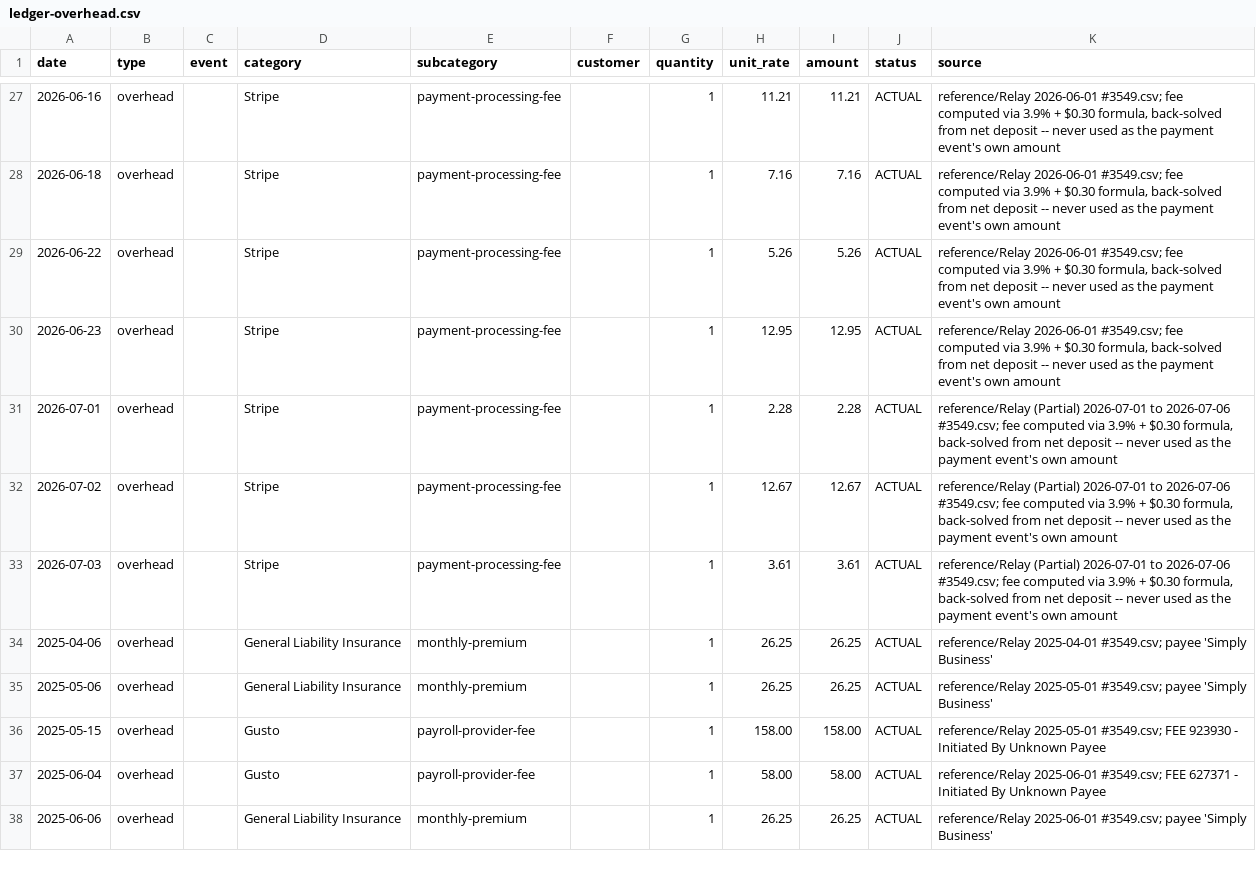
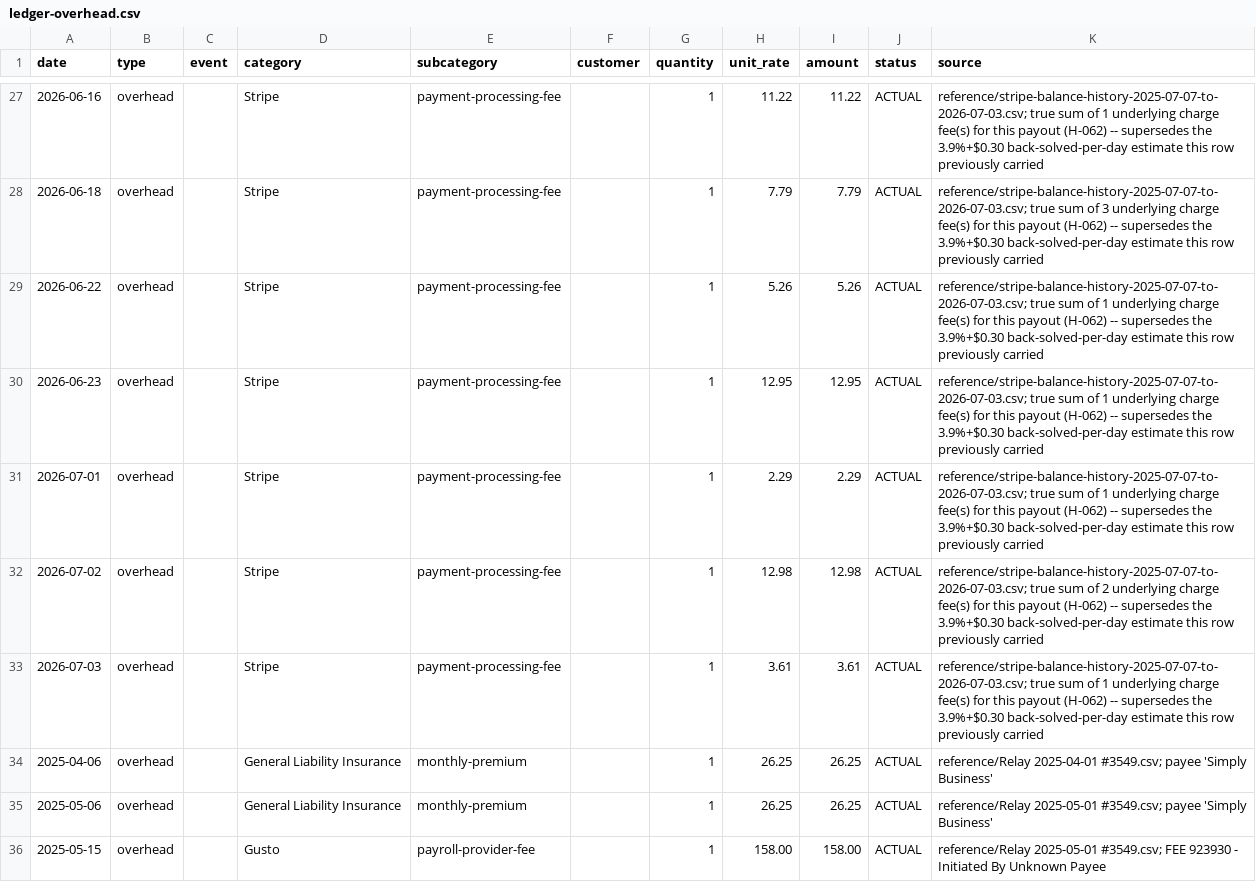
Before and after one commit to tupelolandscaping/Tupelo-Ops, a CSV file: model/data/ledger-overhead.csv, drawn as a sheet; only a part is shown, gaps mark what is left out; the shorter side is filled out with more unchanged rows; the diff covers the shown part only.

```diff
--- a/model/data/ledger-overhead.csv
+++ b/model/data/ledger-overhead.csv
@@ -27,8 +27,8 @@ date,type,event,category,subcategory,customer,quantity,unit_rate,amount,status,s
-2026-06-16,overhead,,Stripe,payment-processing-fee,,1,11.21,11.21,ACTUAL,"reference/Relay 2026-06-01 #3549.csv; fee computed via 3.9% + $0.30 formula, back-solved from net deposit -- never used as the payment event's own amount"
-2026-06-18,overhead,,Stripe,payment-processing-fee,,1,7.16,7.16,ACTUAL,"reference/Relay 2026-06-01 #3549.csv; fee computed via 3.9% + $0.30 formula, back-solved from net deposit -- never used as the payment event's own amount"
-2026-06-22,overhead,,Stripe,payment-processing-fee,,1,5.26,5.26,ACTUAL,"reference/Relay 2026-06-01 #3549.csv; fee computed via 3.9% + $0.30 formula, back-solved from net deposit -- never used as the payment event's own amount"
-2026-06-23,overhead,,Stripe,payment-processing-fee,,1,12.95,12.95,ACTUAL,"reference/Relay 2026-06-01 #3549.csv; fee computed via 3.9% + $0.30 formula, back-solved from net deposit -- never used as the payment event's own amount"
-2026-07-01,overhead,,Stripe,payment-processing-fee,,1,2.28,2.28,ACTUAL,"reference/Relay (Partial) 2026-07-01 to 2026-07-06 #3549.csv; fee computed via 3.9% + $0.30 formula, back-solved from net deposit -- never used as the payment event's own amount"
-2026-07-02,overhead,,Stripe,payment-processing-fee,,1,12.67,12.67,ACTUAL,"reference/Relay (Partial) 2026-07-01 to 2026-07-06 #3549.csv; fee computed via 3.9% + $0.30 formula, back-solved from net deposit -- never used as the payment event's own amount"
-2026-07-03,overhead,,Stripe,payment-processing-fee,,1,3.61,3.61,ACTUAL,"reference/Relay (Partial) 2026-07-01 to 2026-07-06 #3549.csv; fee computed via 3.9% + $0.30 formula, back-solved from net deposit -- never used as the payment event's own amount"
+2026-06-16,overhead,,Stripe,payment-processing-fee,,1,11.22,11.22,ACTUAL,reference/stripe-balance-history-2025-07-07-to-2026-07-03.csv; true sum of 1 underlying charge fee(s) for this payout (H-062) -- supersedes the 3.9%+$0.30 back-solved-per-day estimate this row previously carried
+2026-06-18,overhead,,Stripe,payment-processing-fee,,1,7.79,7.79,ACTUAL,reference/stripe-balance-history-2025-07-07-to-2026-07-03.csv; true sum of 3 underlying charge fee(s) for this payout (H-062) -- supersedes the 3.9%+$0.30 back-solved-per-day estimate this row previously carried
+2026-06-22,overhead,,Stripe,payment-processing-fee,,1,5.26,5.26,ACTUAL,reference/stripe-balance-history-2025-07-07-to-2026-07-03.csv; true sum of 1 underlying charge fee(s) for this payout (H-062) -- supersedes the 3.9%+$0.30 back-solved-per-day estimate this row previously carried
+2026-06-23,overhead,,Stripe,payment-processing-fee,,1,12.95,12.95,ACTUAL,reference/stripe-balance-history-2025-07-07-to-2026-07-03.csv; true sum of 1 underlying charge fee(s) for this payout (H-062) -- supersedes the 3.9%+$0.30 back-solved-per-day estimate this row previously carried
+2026-07-01,overhead,,Stripe,payment-processing-fee,,1,2.29,2.29,ACTUAL,reference/stripe-balance-history-2025-07-07-to-2026-07-03.csv; true sum of 1 underlying charge fee(s) for this payout (H-062) -- supersedes the 3.9%+$0.30 back-solved-per-day estimate this row previously carried
+2026-07-02,overhead,,Stripe,payment-processing-fee,,1,12.98,12.98,ACTUAL,reference/stripe-balance-history-2025-07-07-to-2026-07-03.csv; true sum of 2 underlying charge fee(s) for this payout (H-062) -- supersedes the 3.9%+$0.30 back-solved-per-day estimate this row previously carried
+2026-07-03,overhead,,Stripe,payment-processing-fee,,1,3.61,3.61,ACTUAL,reference/stripe-balance-history-2025-07-07-to-2026-07-03.csv; true sum of 1 underlying charge fee(s) for this payout (H-062) -- supersedes the 3.9%+$0.30 back-solved-per-day estimate this row previously carried
 2025-04-06,overhead,,General Liability Insurance,monthly-premium,,1,26.25,26.25,ACTUAL,reference/Relay 2025-04-01 #3549.csv; payee 'Simply Business'
```
Also changed, not shown: 45 edited cells elsewhere in this file, 5 other files.
